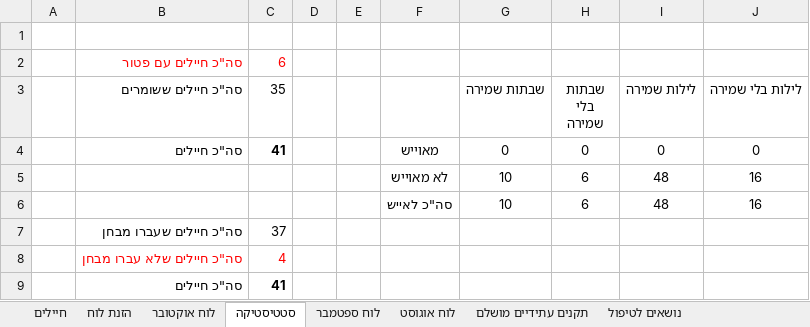
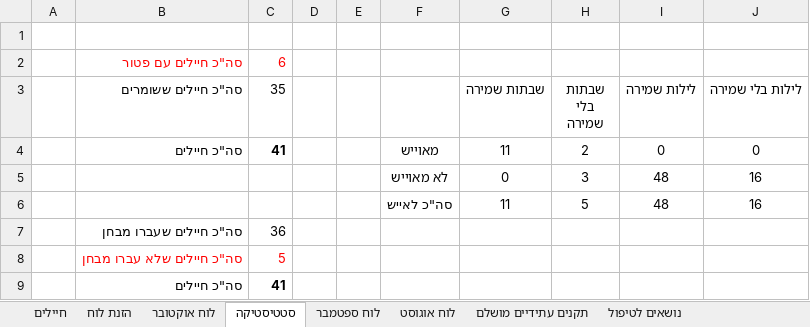
Before and after one commit to YuvalAlf/Duty-Table, an Excel workbook: SoldiersStatistics.xlsm, sheet סטטיסטיקה, drawn as a sheet; values as stored, in another font and other column widths than the file's, no borders; the diff names each change by its address in the sheet, - before the commit and + after, or states it on an @@ line.

```diff
--- a/SoldiersStatistics.xlsm (sheet סטטיסטיקה)
+++ b/SoldiersStatistics.xlsm (sheet סטטיסטיקה)
-G4 (שבתות שמירה): 0
+G4 (שבתות שמירה): 11
-H4 (שבתות בלי שמירה): 0
+H4 (שבתות בלי שמירה): 2
-G5 (שבתות שמירה): 10
+G5 (שבתות שמירה): 0
-H5 (שבתות בלי שמירה): 6
+H5 (שבתות בלי שמירה): 3
-G6 (שבתות שמירה): 10
+G6 (שבתות שמירה): 11
-H6 (שבתות בלי שמירה): 6
+H6 (שבתות בלי שמירה): 5
-C7 (35): 37
+C7 (35): 36
-C8 (35): 4
+C8 (35): 5
```
Also changed, not shown: sheet חיילים, sheet נושאים לטיפול, formulas that keep their value.
